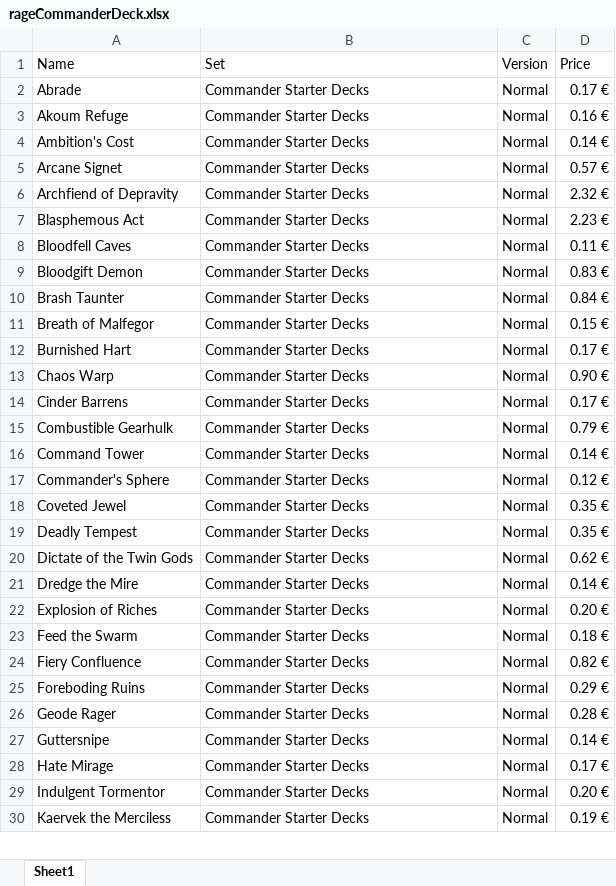
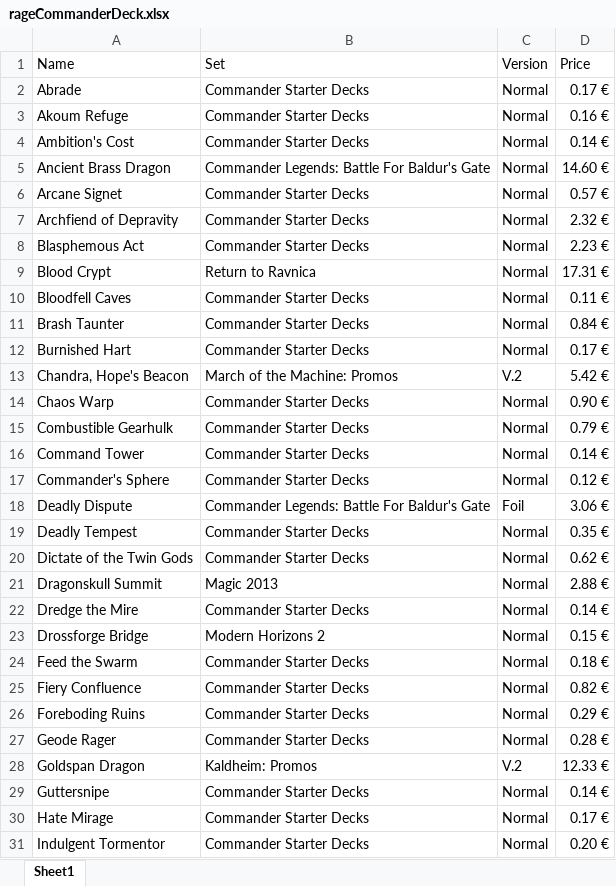
Before and after one commit to Vimor123/mtg-card-price-updater, an Excel workbook: rageCommanderDeck.xlsx, sheet Sheet1, drawn as a sheet; only a part is shown; the shorter side is filled out with more unchanged rows; values as stored, in another font and other column widths than the file's, no borders; removed rows and columns are numbered as before the commit, all else as after; the diff covers the shown part only; the diff names each change by its address in the sheet, - before the commit and + after, or states it on an @@ line.

Commit message:
Upgraded the new deck

```diff
--- a/rageCommanderDeck.xlsx (sheet Sheet1)
+++ b/rageCommanderDeck.xlsx (sheet Sheet1)
+row 5: Ancient Brass Dragon | Commander Legends: Battle For Baldur's Gate | Normal | 14.60 €
+row 9: Blood Crypt | Return to Ravnica | Normal | 17.31 €
-row 9: Bloodgift Demon | Commander Starter Decks | Normal | 0.83 €
-row 11: Breath of Malfegor | Commander Starter Decks | Normal | 0.15 €
+row 13: Chandra, Hope's Beacon | March of the Machine: Promos | V.2 | 5.42 €
-row 14: Cinder Barrens | Commander Starter Decks | Normal | 0.17 €
-row 18: Coveted Jewel | Commander Starter Decks | Normal | 0.35 €
+row 18: Deadly Dispute | Commander Legends: Battle For Baldur's Gate | Foil | 3.06 €
+row 21: Dragonskull Summit | Magic 2013 | Normal | 2.88 €
-row 22: Explosion of Riches | Commander Starter Decks | Normal | 0.20 €
+row 23: Drossforge Bridge | Modern Horizons 2 | Normal | 0.15 €
+row 28: Goldspan Dragon | Kaldheim: Promos | V.2 | 12.33 €
```
Also changed, not shown: 8 added rows, 6 removed rows and 1 edited cell elsewhere in this sheet, album.xlsx.
